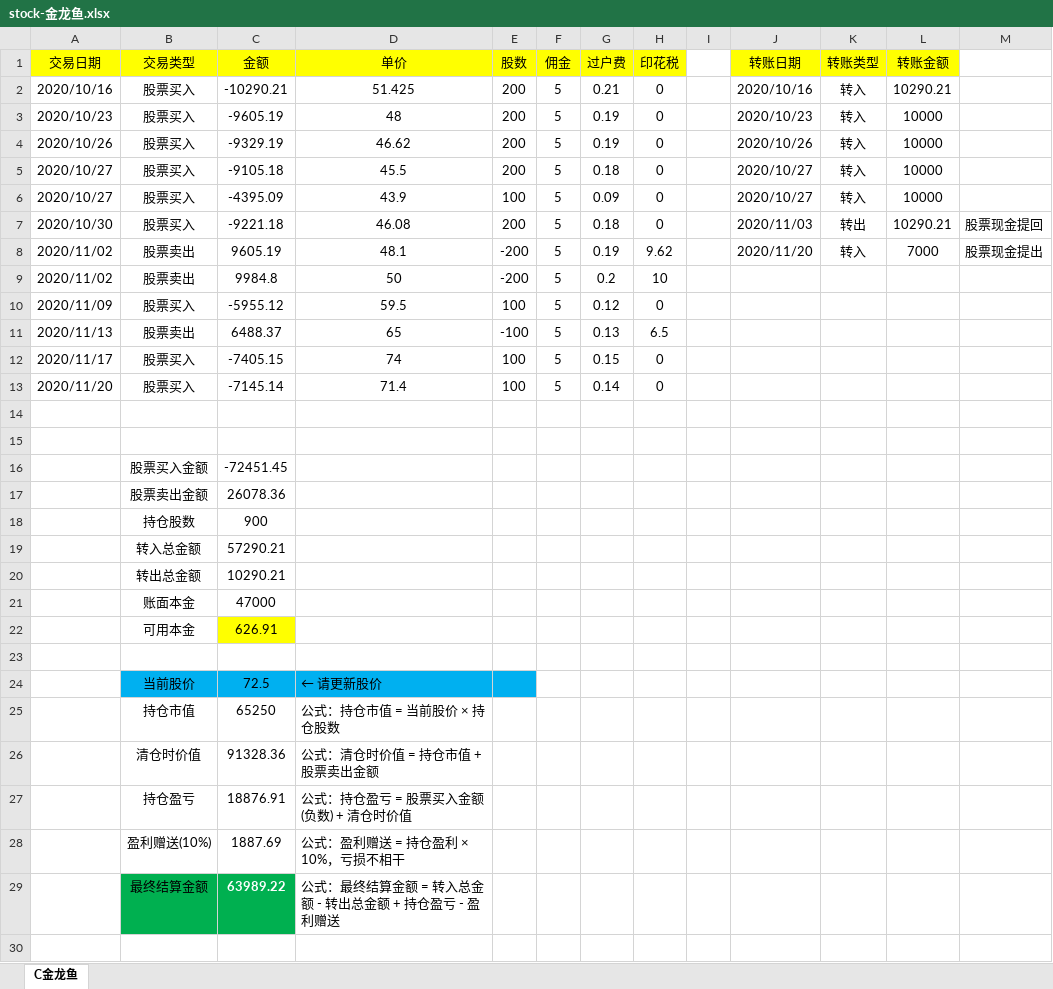
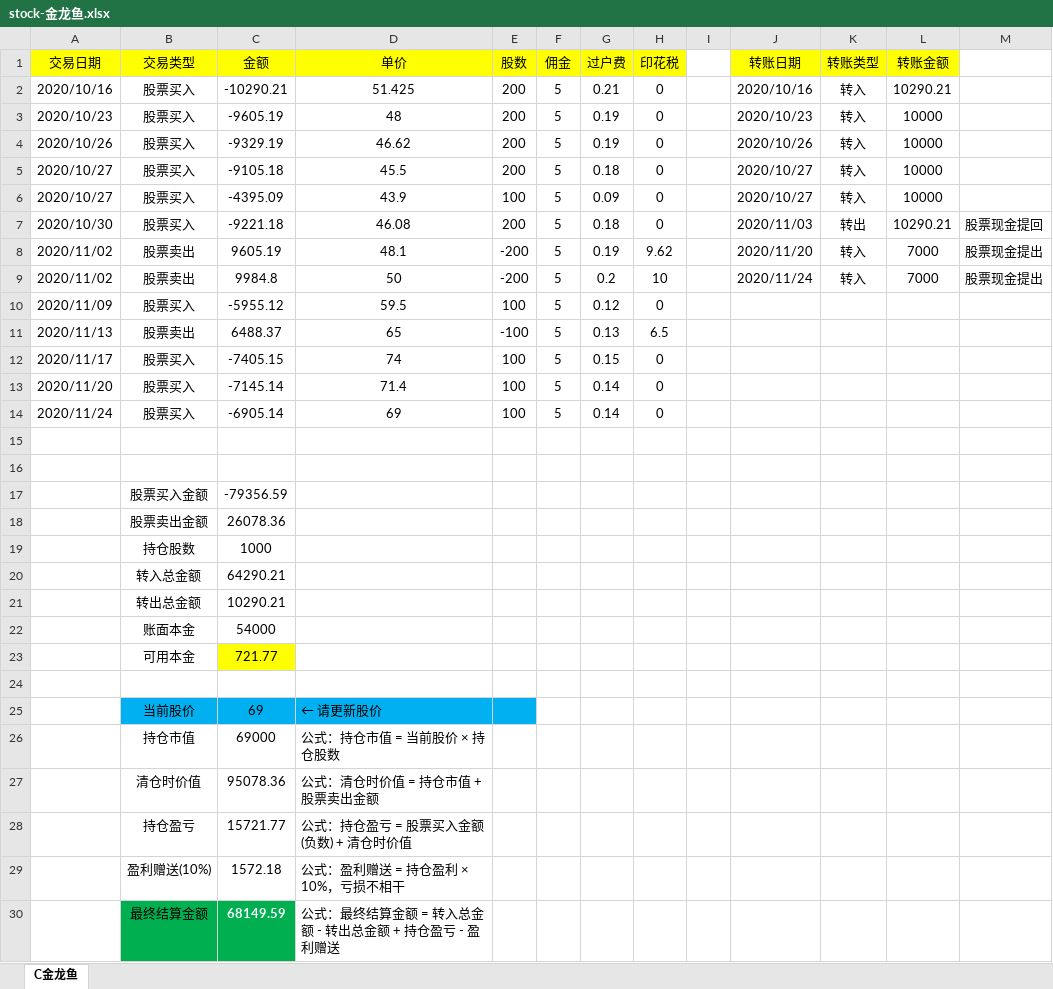
Before and after one commit to xht555/jenkins-deploy, an Excel workbook: stock-金龙鱼.xlsx, sheet C金龙鱼, drawn as a sheet; values as stored, in another font and other column widths than the file's, no borders; addresses are those after the commit; the diff names each change by its address in the sheet, - before the commit and + after, or states it on an @@ line.

```diff
--- a/stock-金龙鱼.xlsx (sheet C金龙鱼)
+++ b/stock-金龙鱼.xlsx (sheet C金龙鱼)
-J9 (转账日期): (empty)
+J9 (转账日期): 2020/11/24
-K9 (转账类型): (empty)
+K9 (转账类型): 转入
-L9 (转账金额): (empty)
+L9 (转账金额): 7000
-M9: (empty)
+M9: 股票现金提出
+row 14: 2020/11/24 | 股票买入 | -6905.14 | 69 | 100 | 5 | 0.14 | 0
-C17 (金额): -72451.45
+C17 (金额): -79356.59
-C19 (金额): 900
+C19 (金额): 1000
-C20 (金额): 57290.21
+C20 (金额): 64290.21
-C22 (金额): 47000
+C22 (金额): 54000
-C23 (金额): 626.91
+C23 (金额): 721.77
-C25 (金额): 72.5
+C25 (金额): 69
-C26 (金额): 65250
+C26 (金额): 69000
-C27 (金额): 91328.36
+C27 (金额): 95078.36
-C28 (金额): 18876.91
+C28 (金额): 15721.77
-C29 (金额): 1887.69
+C29 (金额): 1572.18
-C30 (金额): 63989.22
+C30 (金额): 68149.59
```
Also changed, not shown: formulas that keep their value.
